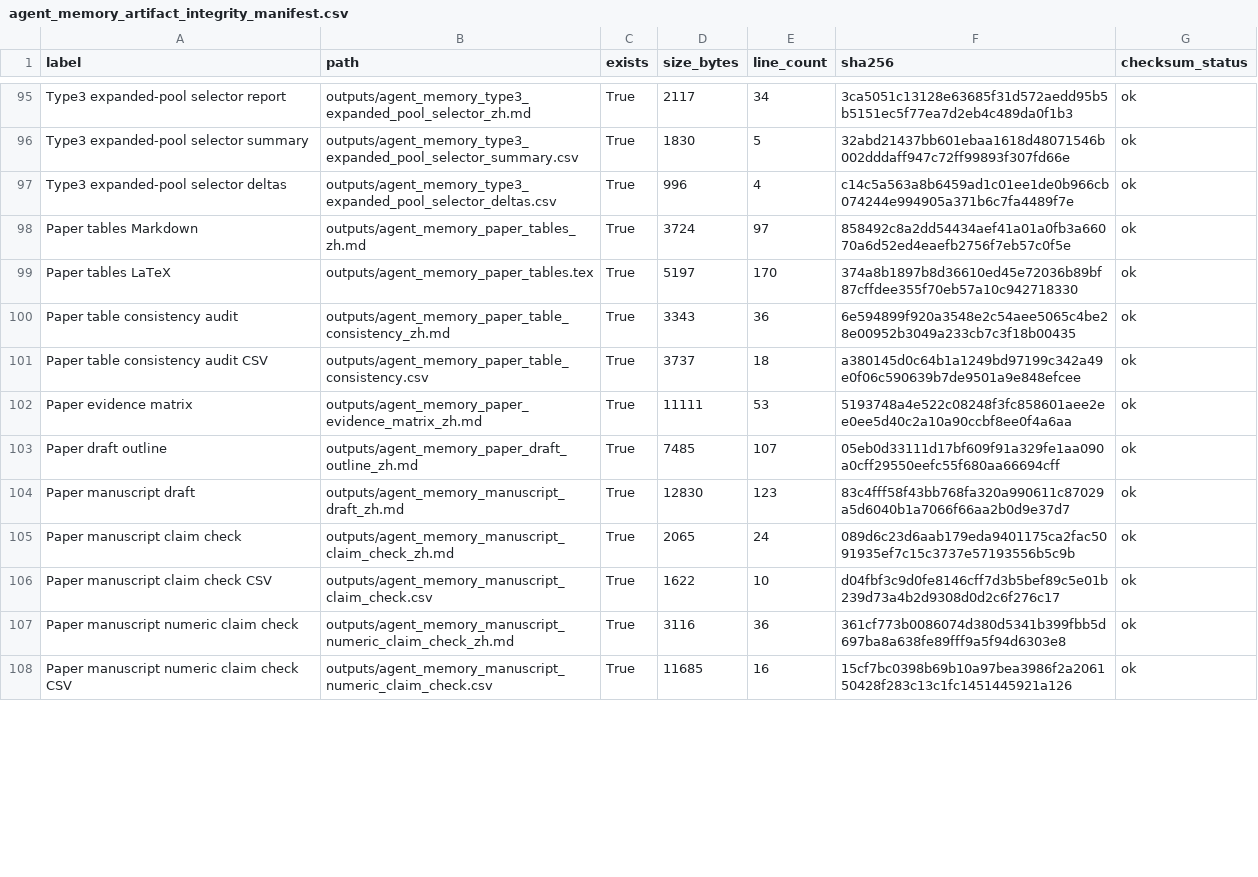
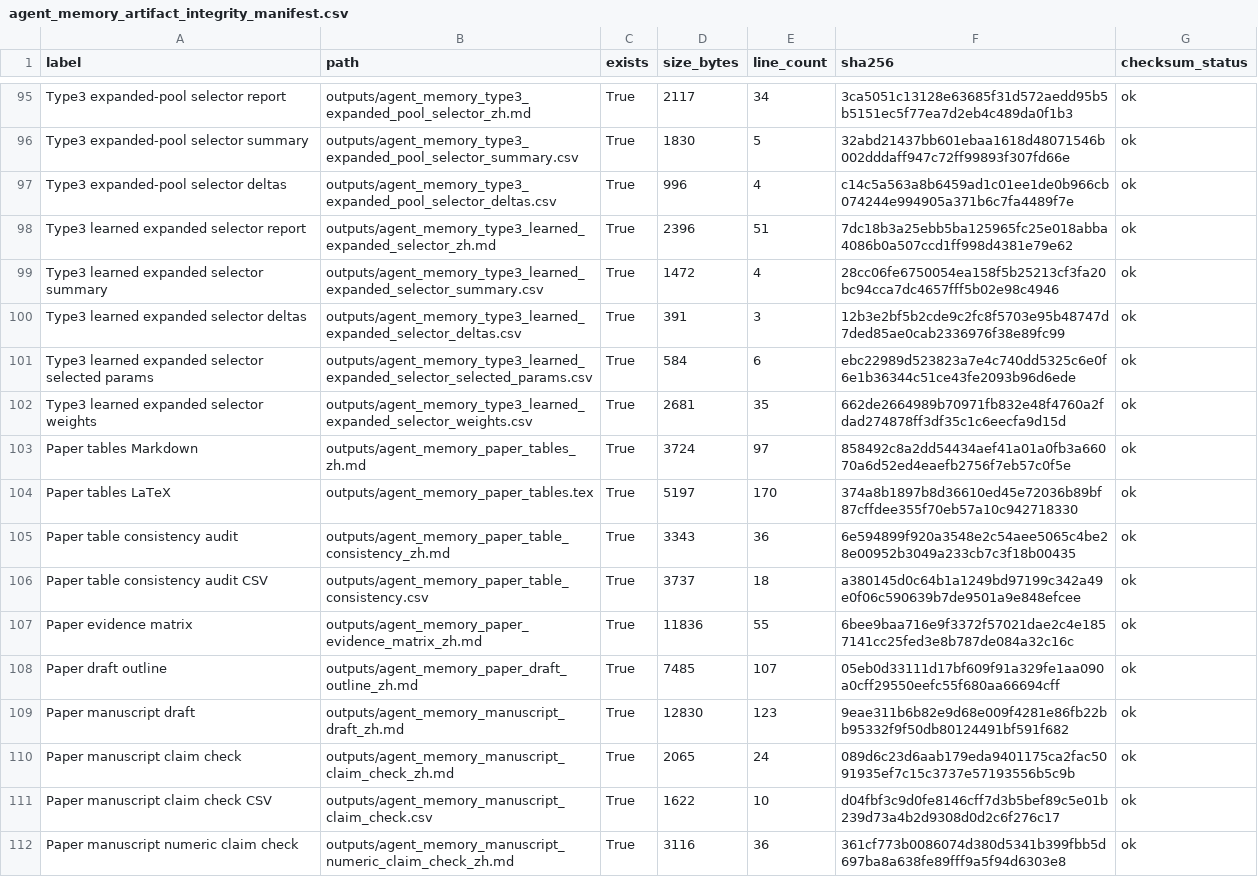
Before and after one commit to bai9yu/agent-memory-experiment, a CSV file: outputs/agent_memory_artifact_integrity_manifest.csv, drawn as a sheet; only a part is shown, gaps mark what is left out; the shorter side is filled out with more unchanged rows; the diff covers the shown part only.

```diff
--- a/outputs/agent_memory_artifact_integrity_manifest.csv
+++ b/outputs/agent_memory_artifact_integrity_manifest.csv
@@ -97,2 +97,7 @@ Type3 expanded-pool selector summary,outputs/agent_memory_type3_expanded_pool_se
 Type3 expanded-pool selector deltas,outputs/agent_memory_type3_expanded_pool_selector_deltas.csv,True,996,4,c14c5a563a8b6459ad1c01ee1de0b966cb074244e994905a371b6c7fa4489f7e,ok
+Type3 learned expanded selector report,outputs/agent_memory_type3_learned_expanded_selector_zh.md,True,2396,51,7dc18b3a25ebb5ba125965fc25e018abba4086b0a507ccd1ff998d4381e79e62,ok
+Type3 learned expanded selector summary,outputs/agent_memory_type3_learned_expanded_selector_summary.csv,True,1472,4,28cc06fe6750054ea158f5b25213cf3fa20bc94cca7dc4657fff5b02e98c4946,ok
+Type3 learned expanded selector deltas,outputs/agent_memory_type3_learned_expanded_selector_deltas.csv,True,391,3,12b3e2bf5b2cde9c2fc8f5703e95b48747d7ded85ae0cab2336976f38e89fc99,ok
+Type3 learned expanded selector selected params,outputs/agent_memory_type3_learned_expanded_selector_selected_params.csv,True,584,6,ebc22989d523823a7e4c740dd5325c6e0f6e1b36344c51ce43fe2093b96d6ede,ok
+Type3 learned expanded selector weights,outputs/agent_memory_type3_learned_expanded_selector_weights.csv,True,2681,35,662de2664989b70971fb832e48f4760a2fdad274878ff3df35c1c6eecfa9d15d,ok
 Paper tables Markdown,outputs/agent_memory_paper_tables_zh.md,True,3724,97,858492c8a2dd54434aef41a01a0fb3a66070a6d52ed4eaefb2756f7eb57c0f5e,ok
@@ -101,5 +106,5 @@ Paper table consistency audit,outputs/agent_memory_paper_table_consistency_zh.md
 Paper table consistency audit CSV,outputs/agent_memory_paper_table_consistency.csv,True,3737,18,a380145d0c64b1a1249bd97199c342a49e0f06c590639b7de9501a9e848efcee,ok
-Paper evidence matrix,outputs/agent_memory_paper_evidence_matrix_zh.md,True,11111,53,5193748a4e522c08248f3fc858601aee2ee0ee5d40c2a10a90ccbf8ee0f4a6aa,ok
+Paper evidence matrix,outputs/agent_memory_paper_evidence_matrix_zh.md,True,11836,55,6bee9baa716e9f3372f57021dae2c4e1857141cc25fed3e8b787de084a32c16c,ok
 Paper draft outline,outputs/agent_memory_paper_draft_outline_zh.md,True,7485,107,05eb0d33111d17bf609f91a329fe1aa090a0cff29550eefc55f680aa66694cff,ok
-Paper manuscript draft,outputs/agent_memory_manuscript_draft_zh.md,True,12830,123,83c4fff58f43bb768fa320a990611c87029a5d6040b1a7066f66aa2b0d9e37d7,ok
+Paper manuscript draft,outputs/agent_memory_manuscript_draft_zh.md,True,12830,123,9eae311b6b82e9d68e009f4281e86fb22bb95332f9f50db80124491bf591f682,ok
 Paper manuscript claim check,outputs/agent_memory_manuscript_claim_check_zh.md,True,2065,24,089d6c23d6aab179eda9401175ca2fac5091935ef7c15c3737e57193556b5c9b,ok
```
Also changed, not shown: 32 edited cells elsewhere in this file, outputs/agent_memory_paper_artifact_refresh_run.csv, outputs/agent_memory_paper_evidence_matrix.csv, 35 other files.
